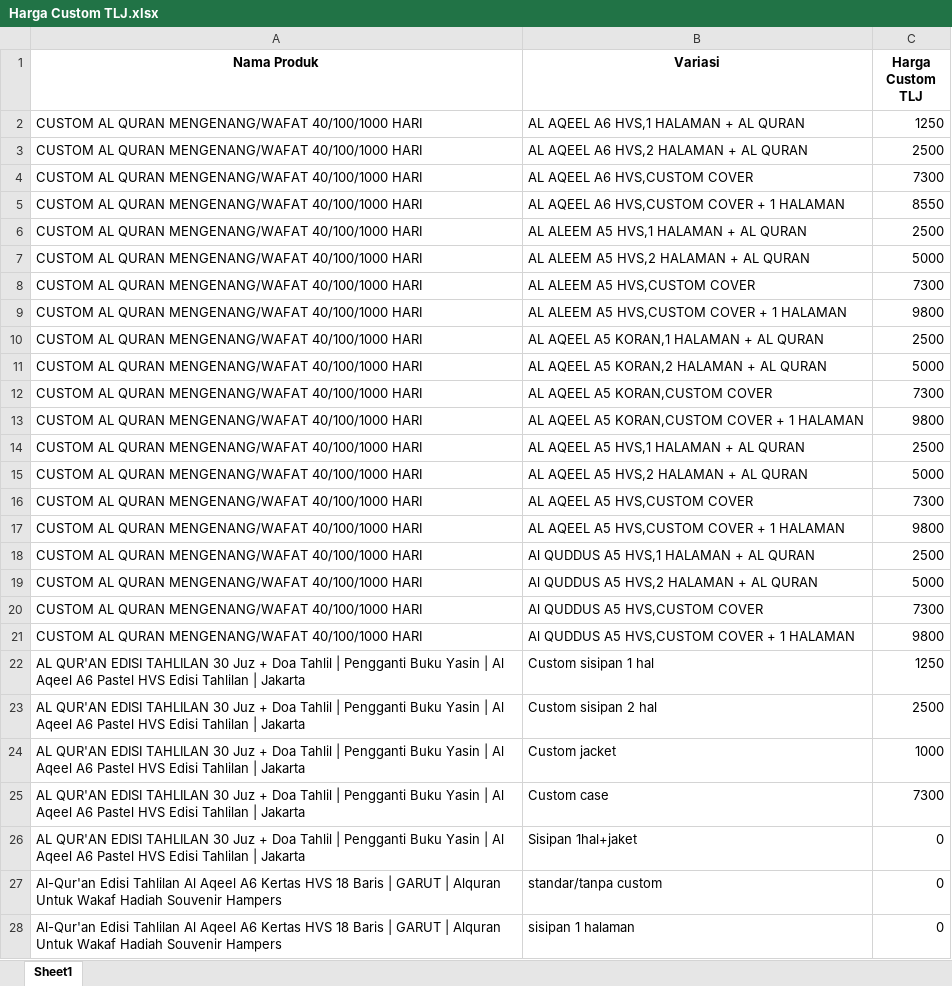
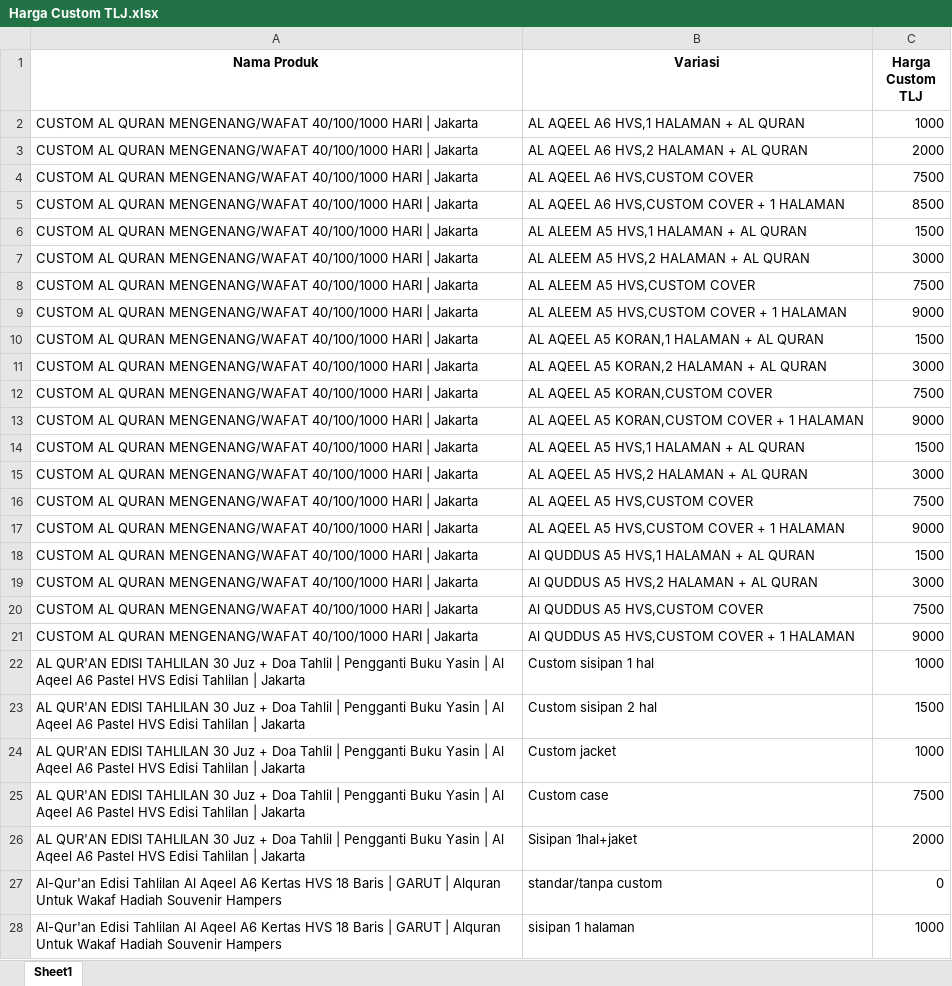
Before and after one commit to sptryogi/rekapanku, an Excel workbook: Harga Custom TLJ.xlsx, sheet Sheet1, drawn as a sheet; only a part is shown; values as stored, in another font and other column widths than the file's, no borders; the diff covers the shown part only; the diff names each change by its address in the sheet, - before the commit and + after, or states it on an @@ line.

Commit message:
Add files via upload

```diff
--- a/Harga Custom TLJ.xlsx (sheet Sheet1)
+++ b/Harga Custom TLJ.xlsx (sheet Sheet1)
-A2:A21 (Nama Produk): …40/100/1000 HARI
+A2:A21 (Nama Produk): …40/100/1000 HARI | Jakarta
-C2 (Harga Custom TLJ): 1250
+C2 (Harga Custom TLJ): 1000
-C3 (Harga Custom TLJ): 2500
+C3 (Harga Custom TLJ): 2000
-C4 (Harga Custom TLJ): 7300
+C4 (Harga Custom TLJ): 7500
-C5 (Harga Custom TLJ): 8550
+C5 (Harga Custom TLJ): 8500
-C6 (Harga Custom TLJ): 2500
+C6 (Harga Custom TLJ): 1500
-C7 (Harga Custom TLJ): 5000
+C7 (Harga Custom TLJ): 3000
-C8 (Harga Custom TLJ): 7300
+C8 (Harga Custom TLJ): 7500
-C9 (Harga Custom TLJ): 9800
+C9 (Harga Custom TLJ): 9000
-C10 (Harga Custom TLJ): 2500
+C10 (Harga Custom TLJ): 1500
-C11 (Harga Custom TLJ): 5000
+C11 (Harga Custom TLJ): 3000
-C12 (Harga Custom TLJ): 7300
+C12 (Harga Custom TLJ): 7500
-C13 (Harga Custom TLJ): 9800
+C13 (Harga Custom TLJ): 9000
-C14 (Harga Custom TLJ): 2500
+C14 (Harga Custom TLJ): 1500
-C15 (Harga Custom TLJ): 5000
+C15 (Harga Custom TLJ): 3000
-C16 (Harga Custom TLJ): 7300
+C16 (Harga Custom TLJ): 7500
-C17 (Harga Custom TLJ): 9800
+C17 (Harga Custom TLJ): 9000
-C18 (Harga Custom TLJ): 2500
+C18 (Harga Custom TLJ): 1500
-C19 (Harga Custom TLJ): 5000
+C19 (Harga Custom TLJ): 3000
-C20 (Harga Custom TLJ): 7300
+C20 (Harga Custom TLJ): 7500
-C21 (Harga Custom TLJ): 9800
+C21 (Harga Custom TLJ): 9000
-C22 (Harga Custom TLJ): 1250
+C22 (Harga Custom TLJ): 1000
-C23 (Harga Custom TLJ): 2500
+C23 (Harga Custom TLJ): 1500
-C25 (Harga Custom TLJ): 7300
+C25 (Harga Custom TLJ): 7500
-C26 (Harga Custom TLJ): 0
+C26 (Harga Custom TLJ): 2000
-C28 (Harga Custom TLJ): 0
+C28 (Harga Custom TLJ): 1000
```
Also changed, not shown: 24 added rows and 11 edited cells elsewhere in this sheet.
